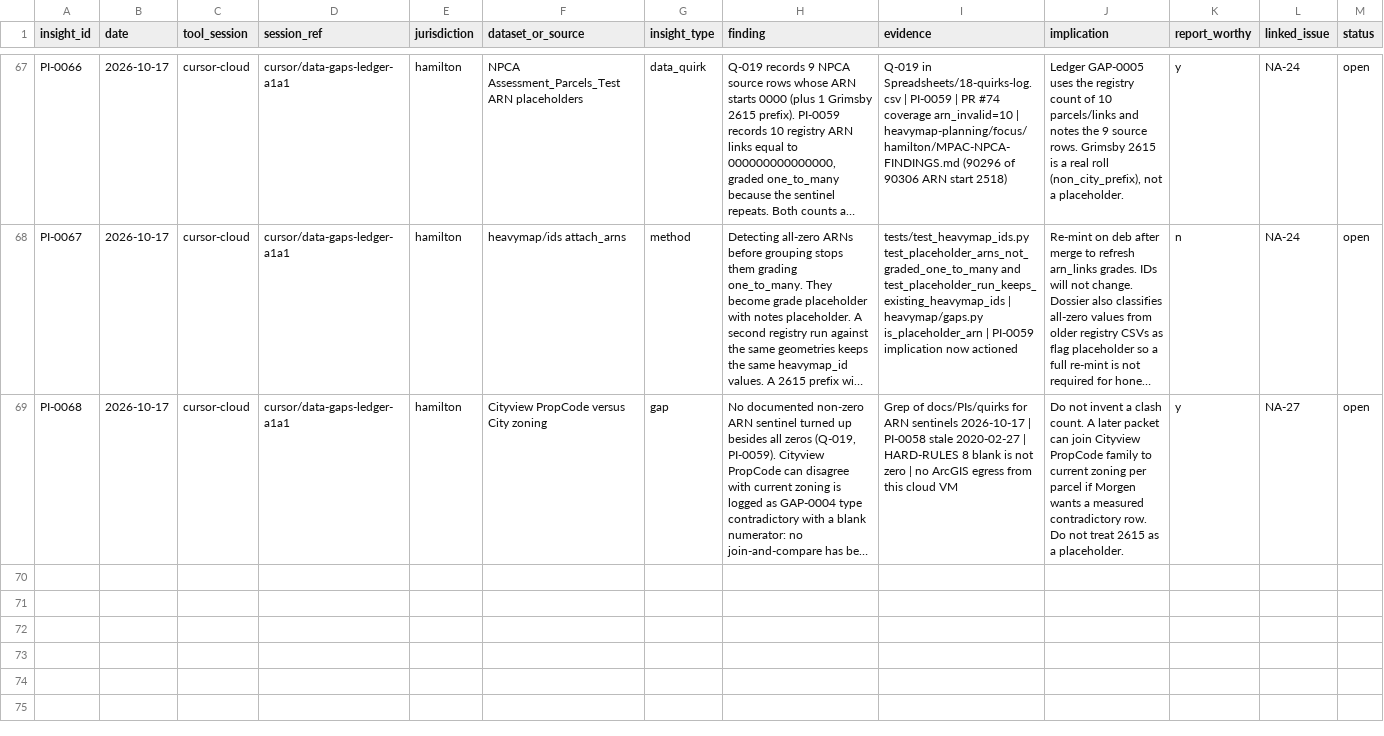
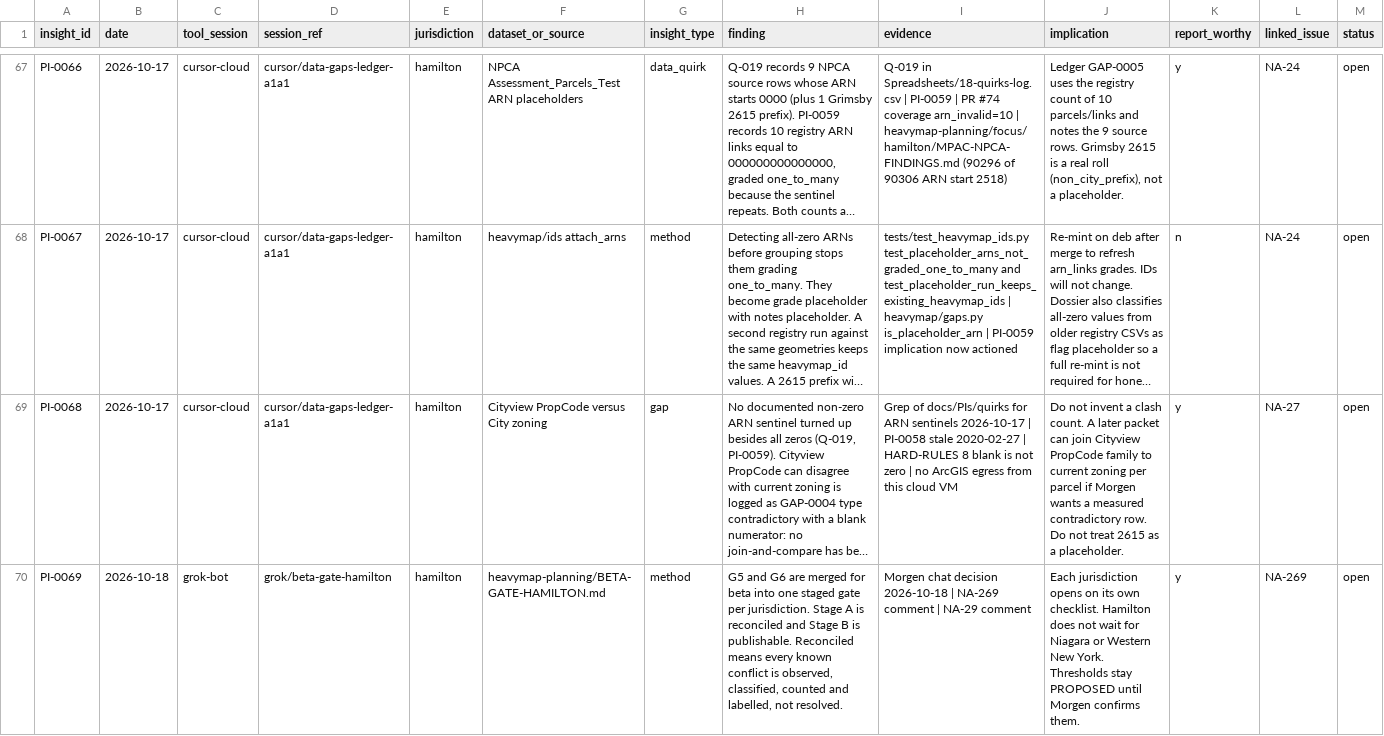
Before and after one commit to niagaraassembly/heavymap, a CSV file: Spreadsheets/19-process-insights.csv, drawn as a sheet; only a part is shown, gaps mark what is left out; long unchanged cells end in …; the diff covers the shown part only; the diff names each change by its address in the sheet, - before the commit and + after, or states it on an @@ line.

Commit message:
Planning: Hamilton beta gate (merged G5+G6, per jurisdiction), PI-0069, PI-0078..0080 (NA-269, NA-29)

```diff
--- a/Spreadsheets/19-process-insights.csv
+++ b/Spreadsheets/19-process-insights.csv
+row 70: PI-0069 | 2026-10-18 | grok-bot | grok/beta-gate-hamilton | hamilton | heavymap-planning/BETA-GATE-HAMILTON.md | method | G5 and G6 are merged for beta into one staged gate per jurisdiction. Stage A is reconciled and Stage B is publishable. Reconciled means every known conflict is observed, classified, counted and labelled, not resolved. | Morgen chat decision 2026-10-18 | NA-269 comment | NA-29 comment | Each jurisdiction opens on its own checklist. Hamilton does not wait for Niagara or Western New York. Thresholds stay PROPOSED until Morgen confirms them. | y | NA-269 | open
```
Also changed, not shown: 3 added rows elsewhere in this file, Spreadsheets/00-PLANNING-INDEX.csv, 1 other file.
